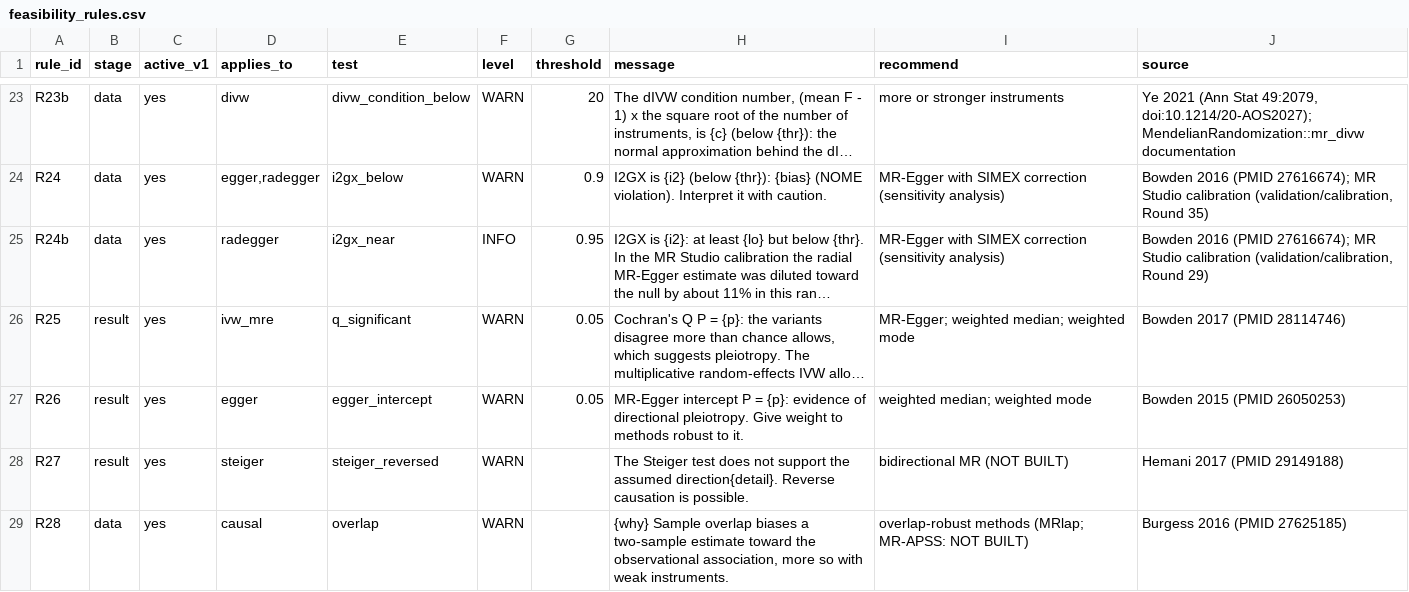
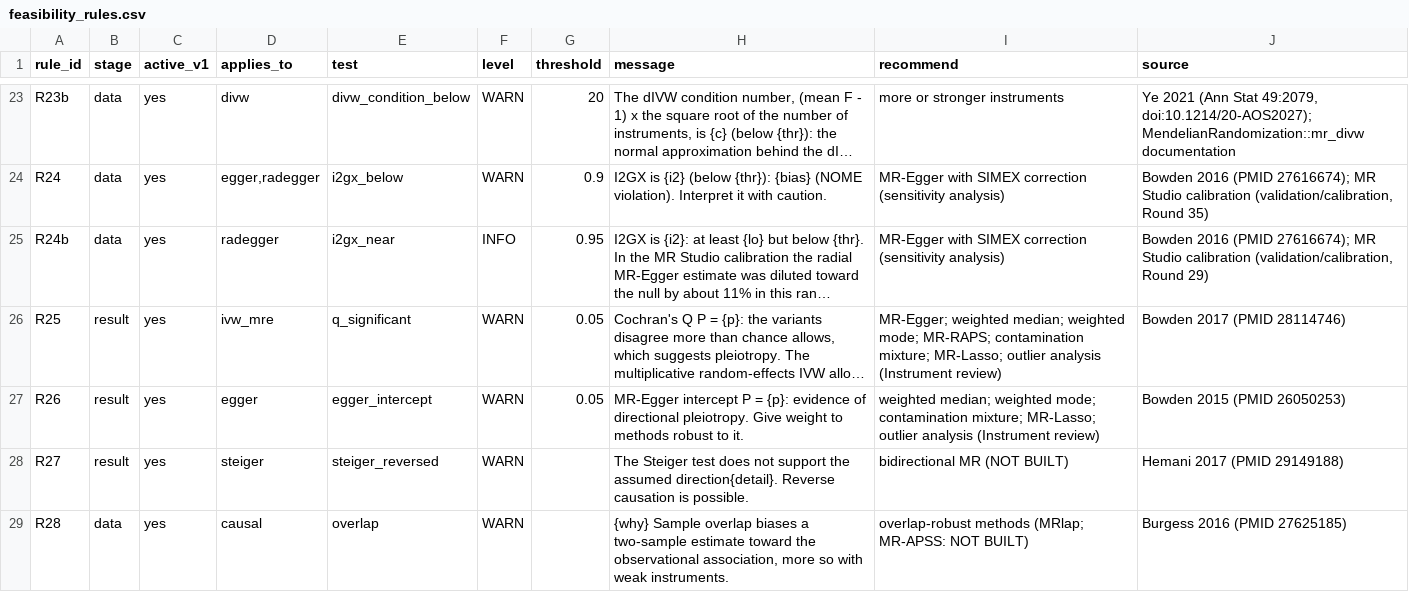
Before and after one commit to AliiReezaa/mr_studio_repo, a CSV file: prototype/engine/feasibility_rules.csv, drawn as a sheet; only a part is shown, gaps mark what is left out; long unchanged cells end in …; the diff names each change by its address in the sheet, - before the commit and + after, or states it on an @@ line.

Commit message:
Round 43: dominant-variant and leave-subset-out checks; fuller R25 and R26 advice
- Leave-one-out task also reports the strongest variant's share of the IVW weight and the estimate without it (FR-105)
- With 10 or more variants: leave-subset-out, 30% left out at random, 200 repeats with the script's seed, 95% range of the IVW estimate
- Shown on the Leave-one-out tile and in the Results text; share and repeats are advanced settings
- R25 now also recommends MR-RAPS, contamination mixture, MR-Lasso and the outlier analysis; R26 adds contamination mixture, MR-Lasso and the outlier analysis

```diff
--- a/prototype/engine/feasibility_rules.csv
+++ b/prototype/engine/feasibility_rules.csv
-I26 (recommend): …median; weighted mode
+I26 (recommend): …median; weighted mode; MR-RAPS; contamination mixture; MR-Lasso; outlier analysis (Instrument review)
-I27 (recommend): …median; weighted mode
+I27 (recommend): …median; weighted mode; contamination mixture; MR-Lasso; outlier analysis (Instrument review)
```
Also changed, not shown: 7 other files.
